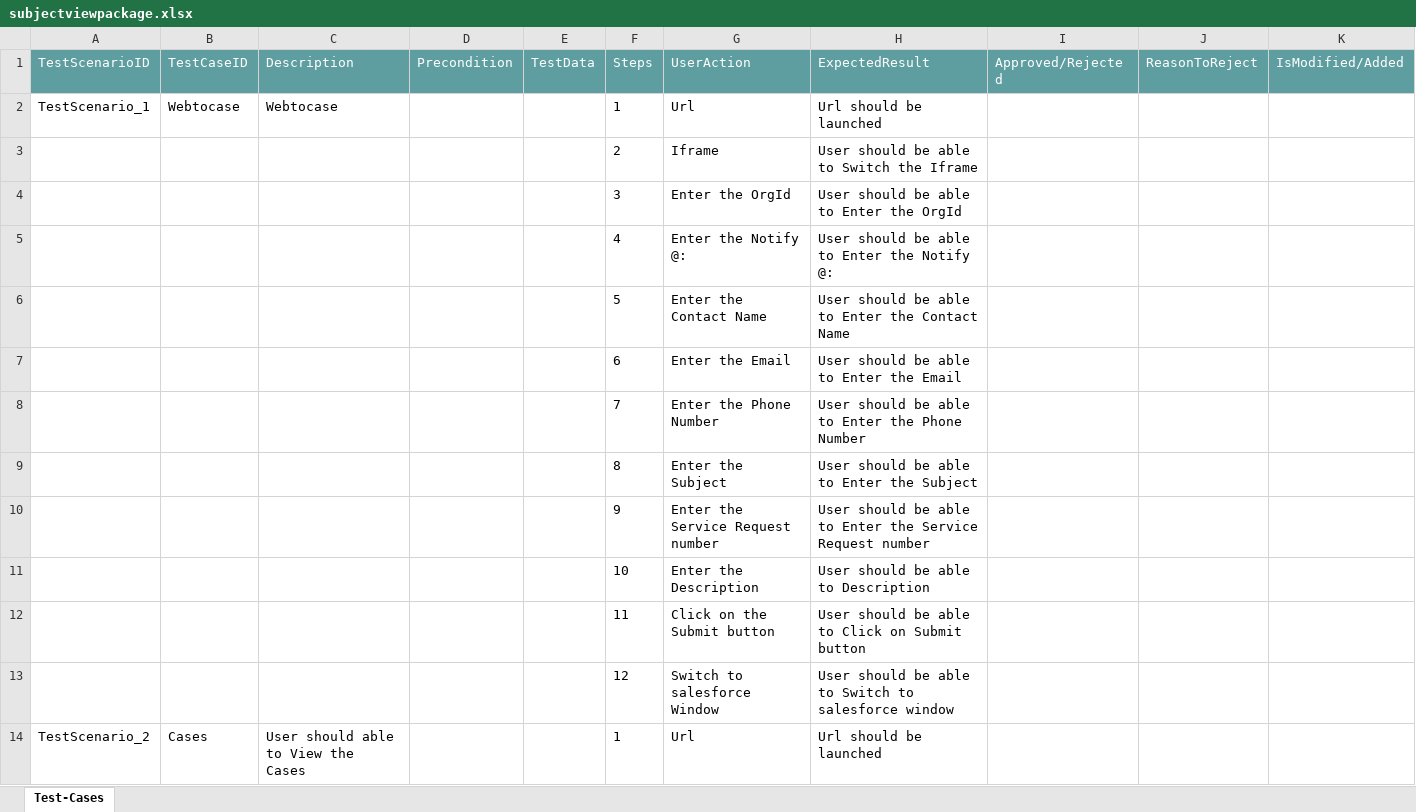
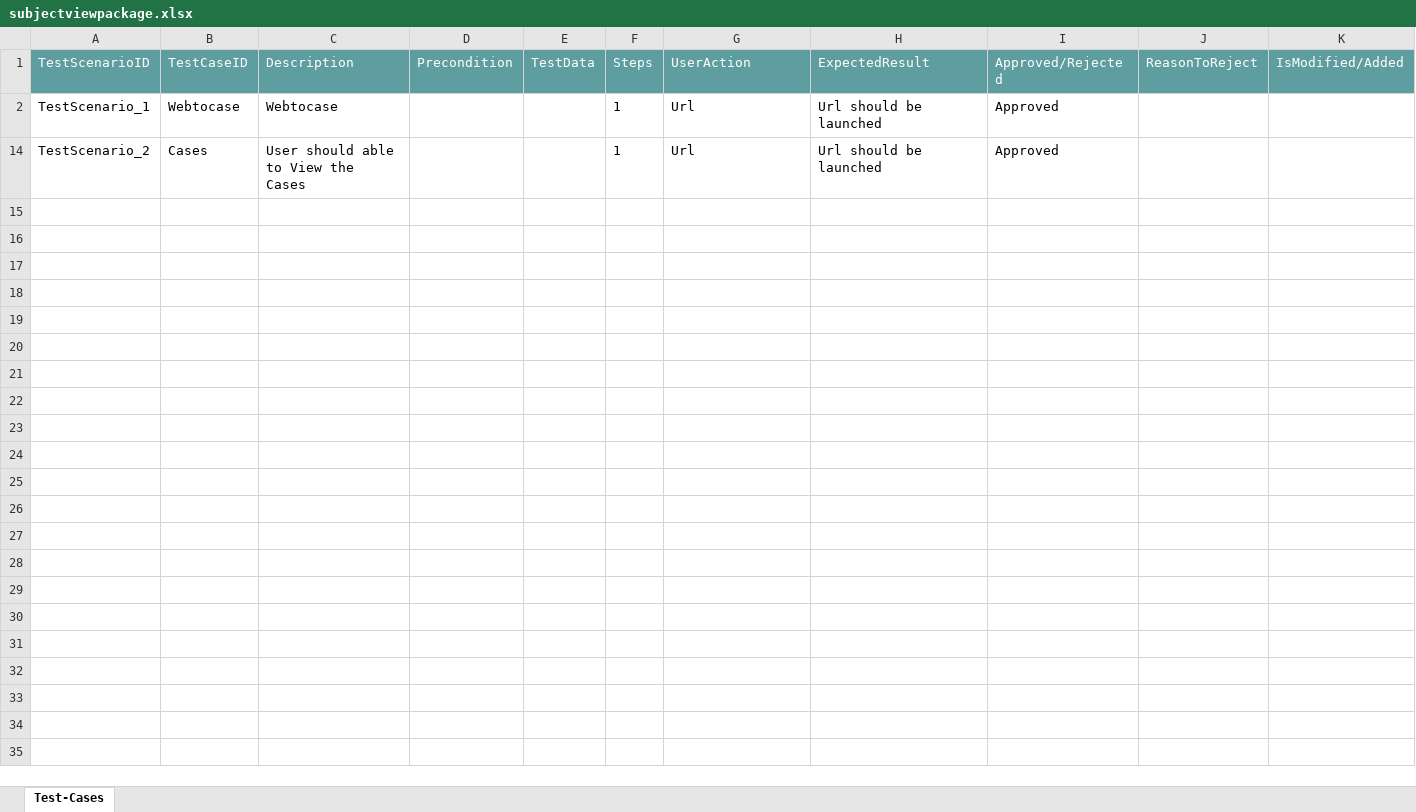
Before and after one commit to ShaikMohamedIrfan/StellantisDryrun, an Excel workbook: subjectviewpackage.xlsx, sheet Test-Cases, drawn as a sheet; only a part is shown; values as stored, in another font and other column widths than the file's, no borders; table styles not drawn; the diff covers the shown part only; the diff names each change by its address in the sheet, - before the commit and + after, or states it on an @@ line.

Commit message:
Add files via upload

```diff
--- a/subjectviewpackage.xlsx (sheet Test-Cases)
+++ b/subjectviewpackage.xlsx (sheet Test-Cases)
-I2 (Approved/Rejected): (empty)
+I2 (Approved/Rejected): Approved
@@ row 3 hidden:  |  |  |  |  | 2 | Iframe | User should be able to Switch the Iframe @@
@@ row 4 hidden:  |  |  |  |  | 3 | Enter the OrgId | User should be able to Enter the OrgId @@
@@ row 5 hidden:  |  |  |  |  | 4 | Enter the Notify @: | User should be able to Enter the Notify @: @@
@@ row 6 hidden:  |  |  |  |  | 5 | Enter the Contact Name | User should be able to Enter the Contact Name @@
@@ row 7 hidden:  |  |  |  |  | 6 | Enter the Email | User should be able to Enter the Email @@
@@ row 8 hidden:  |  |  |  |  | 7 | Enter the Phone Number | User should be able to Enter the Phone Number @@
@@ row 9 hidden:  |  |  |  |  | 8 | Enter the Subject | User should be able to Enter the Subject @@
@@ row 10 hidden:  |  |  |  |  | 9 | Enter the Service Request number | User should be able to Enter the Service Request number @@
@@ row 11 hidden:  |  |  |  |  | 10 | Enter the Description | User should be able to Description @@
@@ row 12 hidden:  |  |  |  |  | 11 | Click on the Submit button | User should be able to Click on Submit button @@
@@ row 13 hidden:  |  |  |  |  | 12 | Switch to salesforce Window | User should be able to Switch to salesforce window @@
-I14 (Approved/Rejected): (empty)
+I14 (Approved/Rejected): Approved
```
Also changed, not shown: 12 hidden or unhidden rows elsewhere in this sheet.
